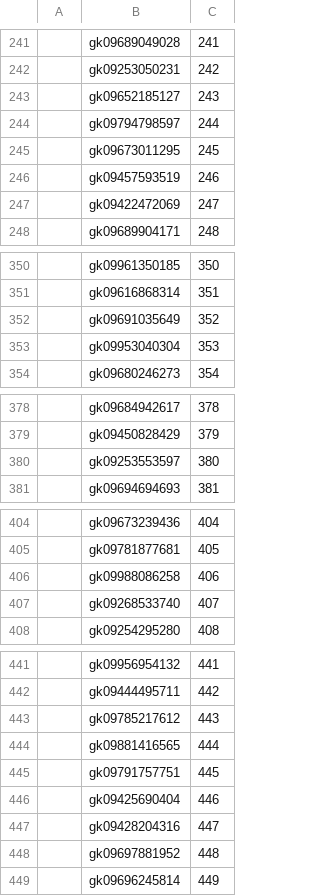
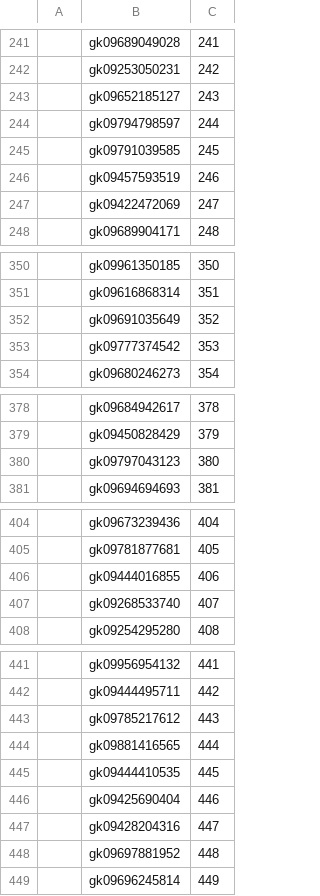
Before and after one commit to gkksuperuptategkksuper-hub/Champion1, a CSV file: Winner List.csv, drawn as a sheet; only a part is shown, gaps mark what is left out; the diff covers the shown part only; the diff names each change by its address in the sheet, - before the commit and + after, or states it on an @@ line.

```diff
--- a/Winner List.csv
+++ b/Winner List.csv
-B245: gk09673011295
+B245: gk09791039585
-B353: gk09953040304
+B353: gk09777374542
-B380: gk09253553597
+B380: gk09797043123
-B406: gk09988086258
+B406: gk09444016855
-B445: gk09791757751
+B445: gk09444410535
```
Also changed, not shown: 8 edited cells elsewhere in this file.
